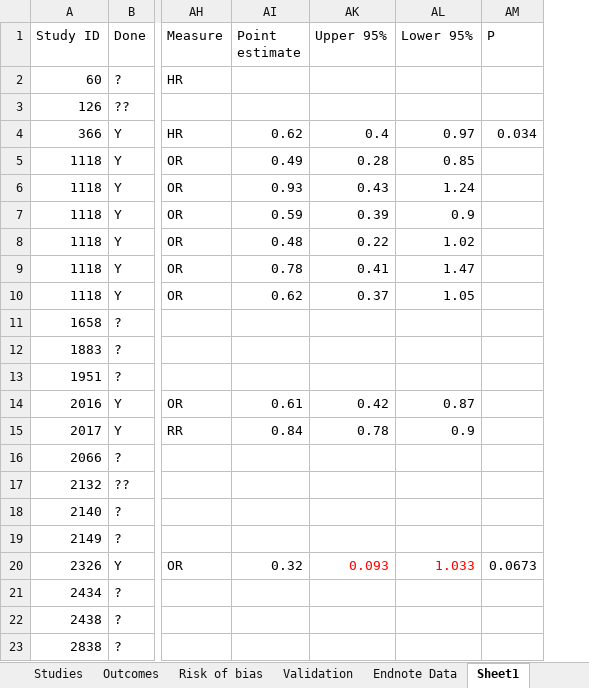
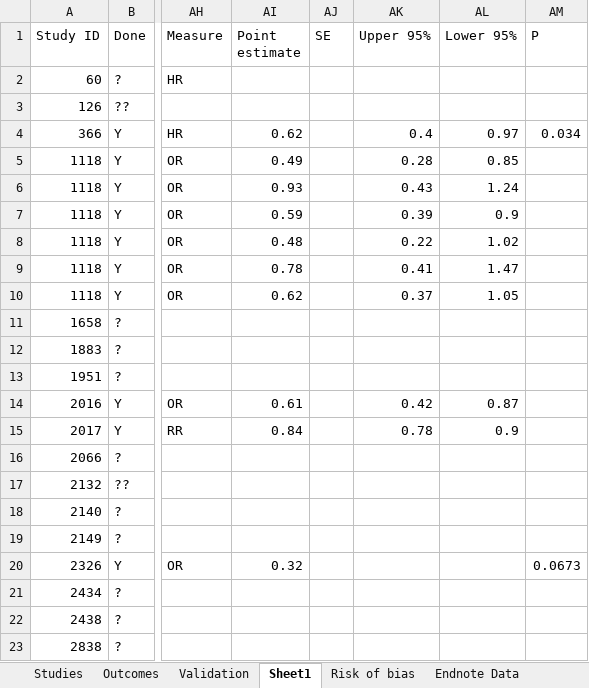
Before and after one commit to mcguinlu/thesis, an Excel workbook: data/sys-rev/data_extraction_main.xlsx, sheet Sheet1, drawn as a sheet; only a part is shown, gaps mark what is left out; values as stored, in another font and other column widths than the file's, no borders; conditional formats not drawn; the diff names each change by its address in the sheet, - before the commit and + after, or states it on an @@ line.

Commit message:
Still copying data across to new format

```diff
--- a/data/sys-rev/data_extraction_main.xlsx (sheet Sheet1)
+++ b/data/sys-rev/data_extraction_main.xlsx (sheet Sheet1)
@@ sheet tab order changed: Studies | Outcomes | Validation | Sheet1 | Risk of bias | Endnote Data @@
@@ column AJ (SE) unhidden, empty @@
-AK20 (Upper 95%): 0.093
+AK20 (Upper 95%): (empty)
-AL20 (Lower 95%): 1.033
+AL20 (Lower 95%): (empty)
```
Also changed, not shown: sheet Studies, sheet Outcomes, sheet Validation, hidden cells, 6 other files.
